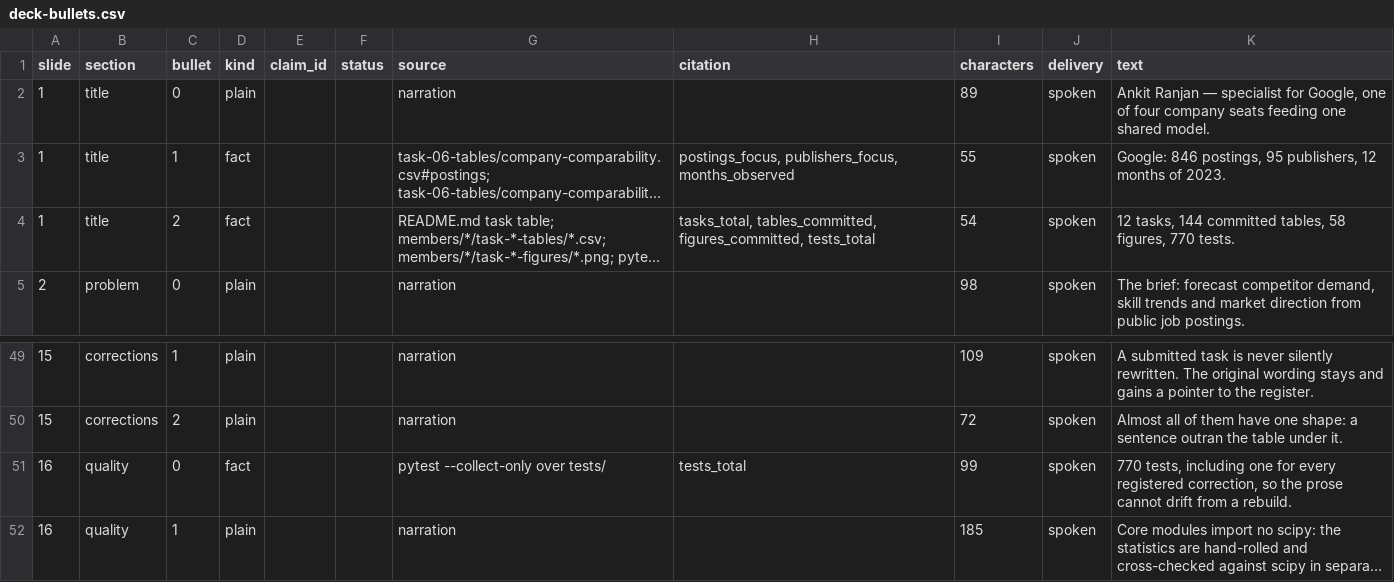
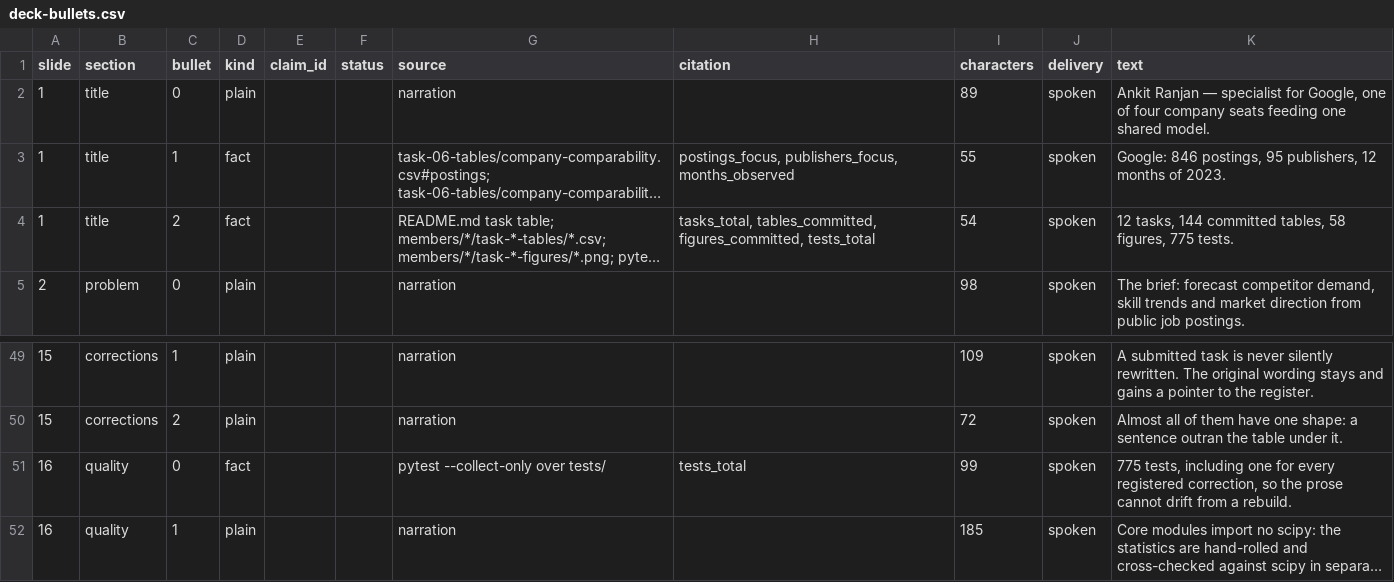
Before and after one commit to ankitranjan-dsai/competitor-demand-prediction, a CSV file: members/ankit-google/task-10-tables/deck-bullets.csv, drawn as a sheet; only a part is shown, gaps mark what is left out; long unchanged cells end in …; the diff names each change by its address in the sheet, - before the commit and + after, or states it on an @@ line.

Commit message:
Fold cross-platform float and figure noise into the reproducibility audit
The verify job rebuilds every artefact on a Linux runner and diffs it
against the copy committed from macOS. A float64 written in full does not
reproduce to its last digit across BLAS/libm builds, and a figure's pixels
do not reproduce across freetype builds, so 21 CSV and PNG artefacts were
reported as changed content on every run — a permanent false positive that
buried the dependency drift the schedule exists to surface.

stable_digest now compares a CSV at the precision the analysis reports (six
significant figures) and a figure by its dimensions rather than its pixels,
the same stance the check job already takes when it diffs the tables and not
the figures. The change is inert on the author's machine, where the committed
files rebuild byte-identical, and active only across platforms.

Six tests pin the new behaviour, growing the suite to 775, so the deck's
live self-counts and the Task 12 suite-size lines are rebuilt to match.

```diff
--- a/members/ankit-google/task-10-tables/deck-bullets.csv
+++ b/members/ankit-google/task-10-tables/deck-bullets.csv
-K4 (text): …58 figures, 770 tests.
+K4 (text): …58 figures, 775 tests.
-K51 (text): 770 tests, including…
+K51 (text): 775 tests, including…
```
Also changed, not shown: members/ankit-google/task-10-tables/deck-facts.csv, members/ankit-google/task-10-tables/mentor-qa.csv, 9 other files.
